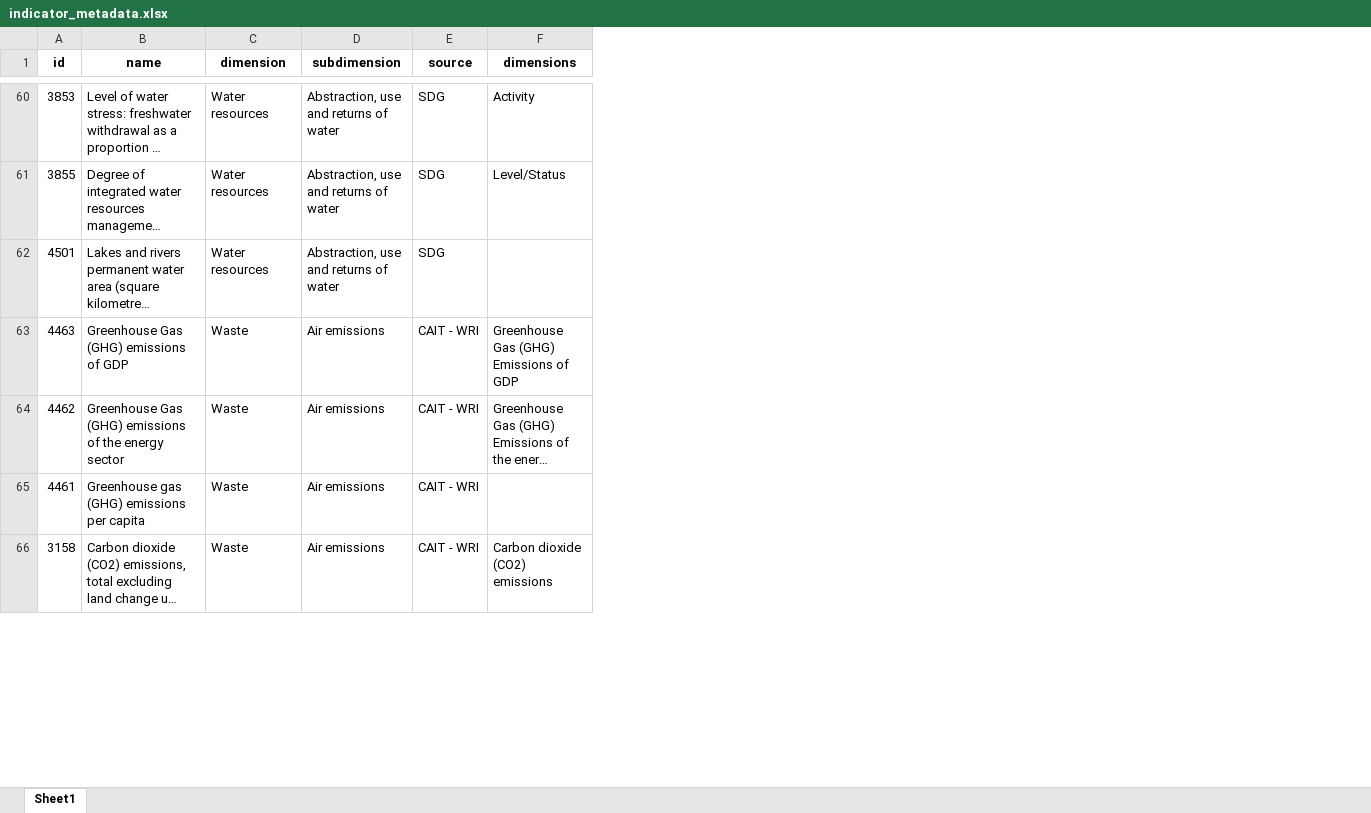
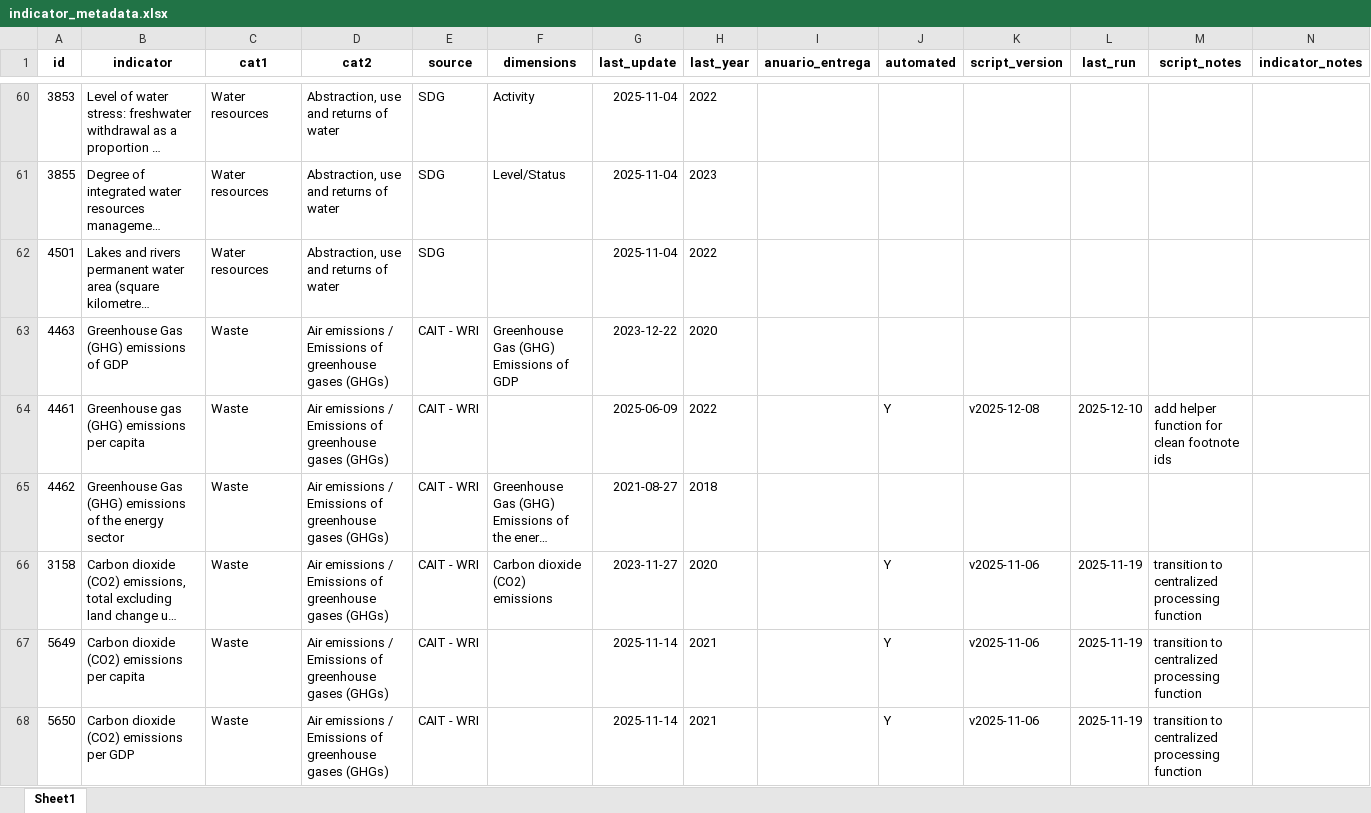
Before and after one commit to alexisathens/cepalstat-data-upload, an Excel workbook: Data/indicator_metadata.xlsx, sheet Sheet1, drawn as a sheet; only a part is shown, gaps mark what is left out; long unchanged cells end in …; values as stored, in another font and other column widths than the file's, no borders; removed rows and columns are numbered as before the commit, all else as after; the diff covers the shown part only; the diff names each change by its address in the sheet, - before the commit and + after, or states it on an @@ line.

```diff
--- a/Data/indicator_metadata.xlsx (sheet Sheet1)
+++ b/Data/indicator_metadata.xlsx (sheet Sheet1)
+column G (last_update), rows 60-63: 2025-11-04 | 2025-11-04 | 2025-11-04 | 2023-12-22; rows 65-66: 2021-08-27 | 2023-11-27
+column H (last_year), rows 60-63: 2022 | 2023 | 2022 | 2020; rows 65-66: 2018 | 2020
+column I (anuario_entrega), empty
+column J (automated), row 66: Y
+column K (script_version), row 66: v2025-11-06
+column L (last_run), row 66: 2025-11-19
+column M (script_notes), row 66: transition to centralized processing function
+column N (indicator_notes), empty
-B1: name
+B1: indicator
-C1: dimension
+C1: cat1
-D1: subdimension
+D1: cat2
-D63 (cat2): Air emissions
+D63 (cat2): Air emissions / Emissions of greenhouse gases (GHGs)
+row 64: 4461 | Greenhouse gas (GHG) emissions per capita | Waste | Air emissions / Emissions of greenhouse gases (GHGs) | CAIT - WRI |  | 2025-06-09 | 2022 |  | Y | v2025-12-08 | 2025-12-10 | add helper function for clean footnote ids
-D65 (cat2): Air emissions
+D65 (cat2): Air emissions / Emissions of greenhouse gases (GHGs)
-row 65: 4461 | Greenhouse gas (GHG) emissions per capita | Waste | Air emissions | CAIT - WRI
-D66 (cat2): Air emissions
+D66 (cat2): Air emissions / Emissions of greenhouse gases (GHGs)
+row 67: 5649 | Carbon dioxide (CO2) emissions per capita | Waste | Air emissions / Emissions of greenhouse gases (GHGs) | CAIT - WRI |  | 2025-11-14 | 2021 |  | Y | v2025-11-06 | 2025-11-19 | transition to centralized processing function
+row 68: 5650 | Carbon dioxide (CO2) emissions per GDP | Waste | Air emissions / Emissions of greenhouse gases (GHGs) | CAIT - WRI |  | 2025-11-14 | 2021 |  | Y | v2025-11-06 | 2025-11-19 | transition to centralized processing function
```
Also changed, not shown: 5 added rows, 5 removed rows, 4 moved rows, 20 edited cells and cell formats elsewhere in this sheet.
